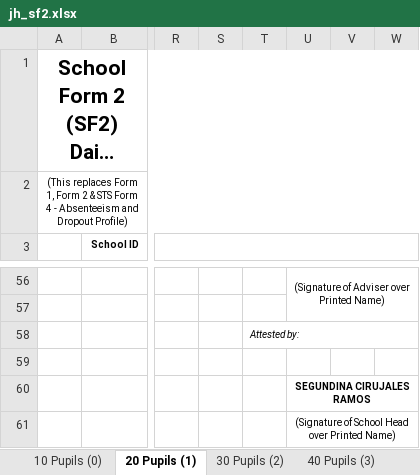
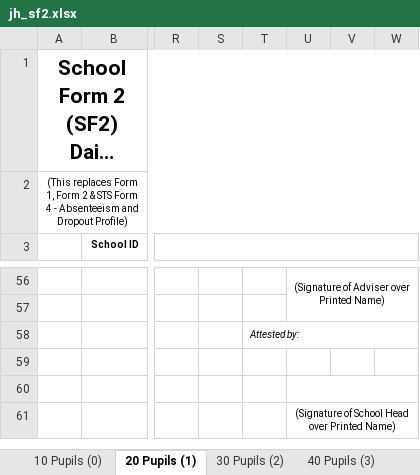
Before and after one commit to Philrey/CBNHS-System, an Excel workbook: Builds/modules/templates/jh_sf2.xlsx, sheet 20 Pupils (1), drawn as a sheet; only a part is shown, gaps mark what is left out; long unchanged cells end in …; values as stored, in another font and other column widths than the file's, no borders; charts and pictures not drawn; the diff names each change by its address in the sheet, - before the commit and + after, or states it on an @@ line.

Commit message:
Forms System Updates
-Included Principal's name on Export
-SF2 and SF4 date pickers now always picks the first day regardless of day selected, only year and month matters

```diff
--- a/Builds/modules/templates/jh_sf2.xlsx (sheet 20 Pupils (1))
+++ b/Builds/modules/templates/jh_sf2.xlsx (sheet 20 Pupils (1))
-U60: SEGUNDINA CIRUJALES RAMOS
+U60: (empty)
```
Also changed, not shown: sheet 30 Pupils (2), Project Files/Forms System Final/exports/jh_sf2.xlsx, Project Files/Forms System Final/templates/jh_sf2.xlsx, 3 other files.
